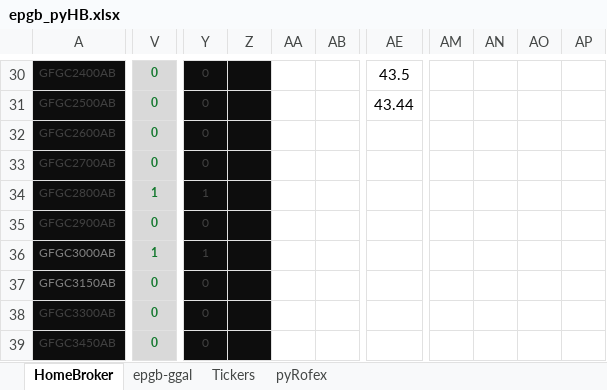
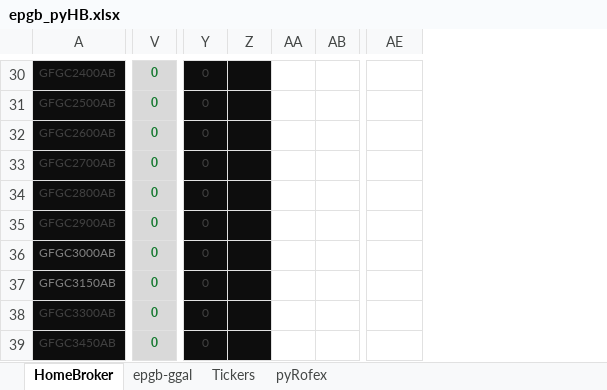
Before and after one commit to piolifl/pyHomeBroker, an Excel workbook: epgb_pyHB.xlsx, sheet HomeBroker, drawn as a sheet; only a part is shown, gaps mark what is left out; values as stored, in another font and other column widths than the file's, no borders; conditional formats not drawn; removed rows and columns are numbered as before the commit, all else as after; the diff covers the shown part only; the diff names each change by its address in the sheet, - before the commit and + after, or states it on an @@ line.

```diff
--- a/epgb_pyHB.xlsx (sheet HomeBroker)
+++ b/epgb_pyHB.xlsx (sheet HomeBroker)
-column Z, empty
-column AA, empty
-column AB, empty
+column Z, empty
+column AA, empty
+column AB, empty
-column AM, empty
-column AN, empty
-column AO, empty
-column AP, empty
-AE30: 43.5
+AE30: (empty)
-AE31: 43.44
+AE31: (empty)
-V34: 1
+V34: 0
-Y34: 1
+Y34: 0
-V36: 1
+V36: 0
-Y36: 1
+Y36: 0
```
Also changed, not shown: 20 added rows and 39 edited cells elsewhere in this sheet, sheet epgb-ggal, hidden cells.
